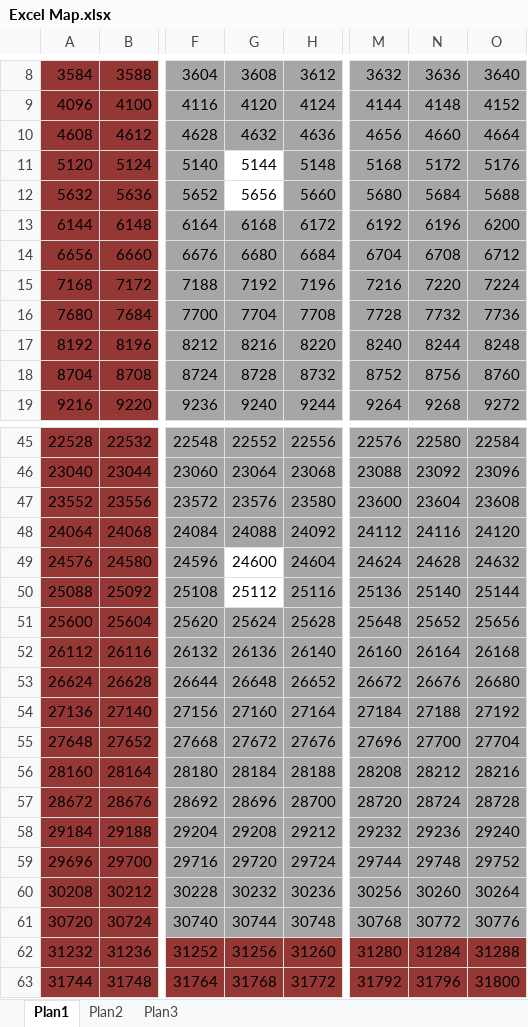
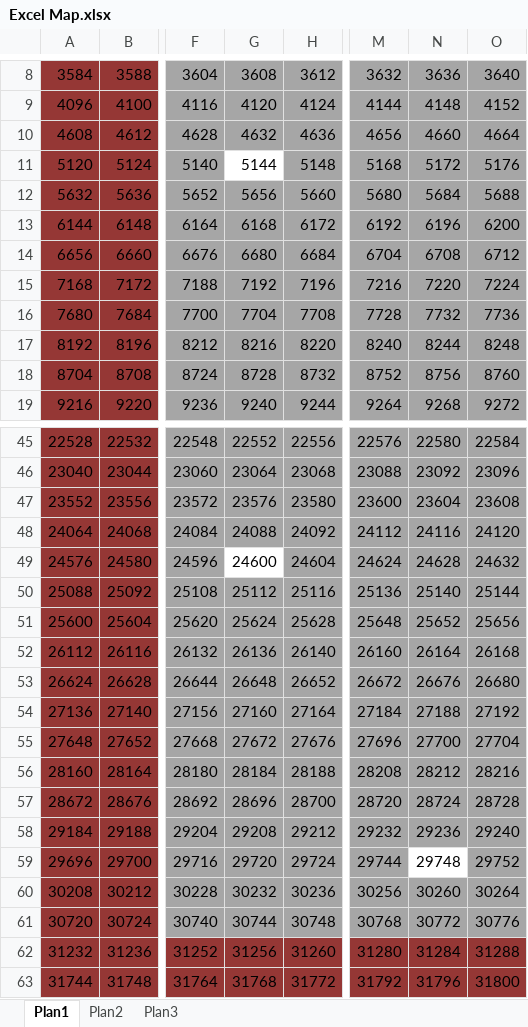
Before and after one commit to thiagoheron1/UFPel-AOCI-ProjectOfSnake, an Excel workbook: Maps/Excel Map.xlsx, sheet Plan1, drawn as a sheet; only a part is shown, gaps mark what is left out; values as stored, in another font and other column widths than the file's, no borders; the diff names each change by its address in the sheet, - before the commit and + after, or states it on an @@ line.

```diff
--- a/Maps/Excel Map.xlsx (sheet Plan1)
+++ b/Maps/Excel Map.xlsx (sheet Plan1)
-G12 fill: none
+G12 fill: #A6A6A6
-G50 fill: none
+G50 fill: #A6A6A6
-N59 fill: #A6A6A6
+N59 fill: none
```
Also changed, not shown: 1 other file.
